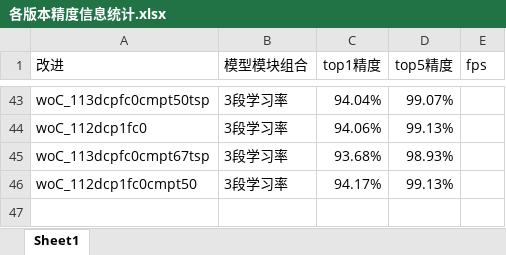
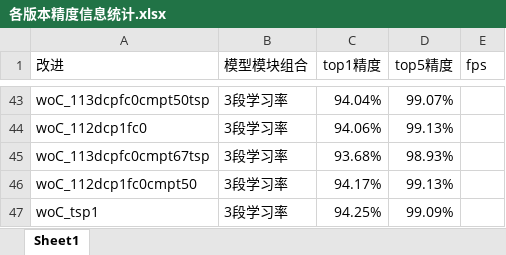
Before and after one commit to HuiLanAi/FG-052D, an Excel workbook: 052c doc/各版本精度信息统计.xlsx, sheet Sheet1, drawn as a sheet; only a part is shown, gaps mark what is left out; values as stored, in another font and other column widths than the file's, no borders; the diff names each change by its address in the sheet, - before the commit and + after, or states it on an @@ line.

```diff
--- a/052c doc/各版本精度信息统计.xlsx (sheet Sheet1)
+++ b/052c doc/各版本精度信息统计.xlsx (sheet Sheet1)
+row 47: woC_tsp1 | 3段学习率 | 94.25% | 99.09%
```
Also changed, not shown: 2 other files.
